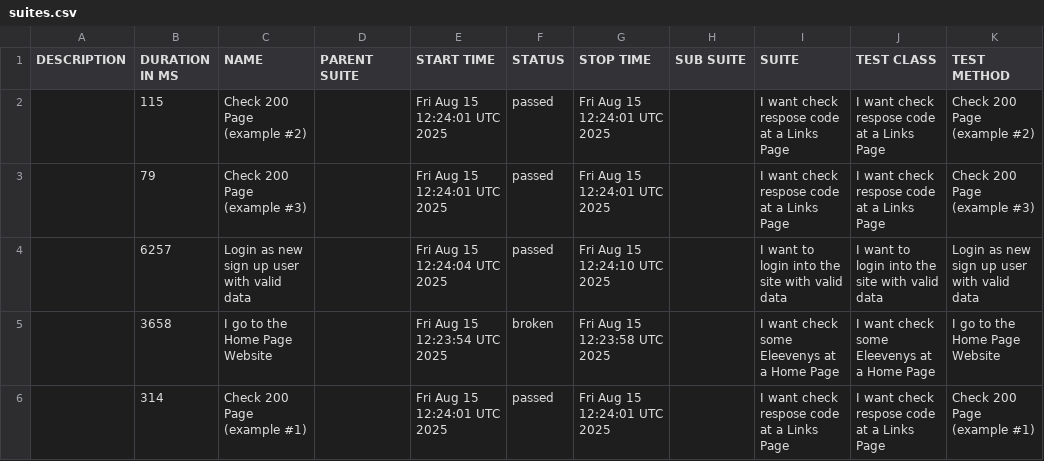
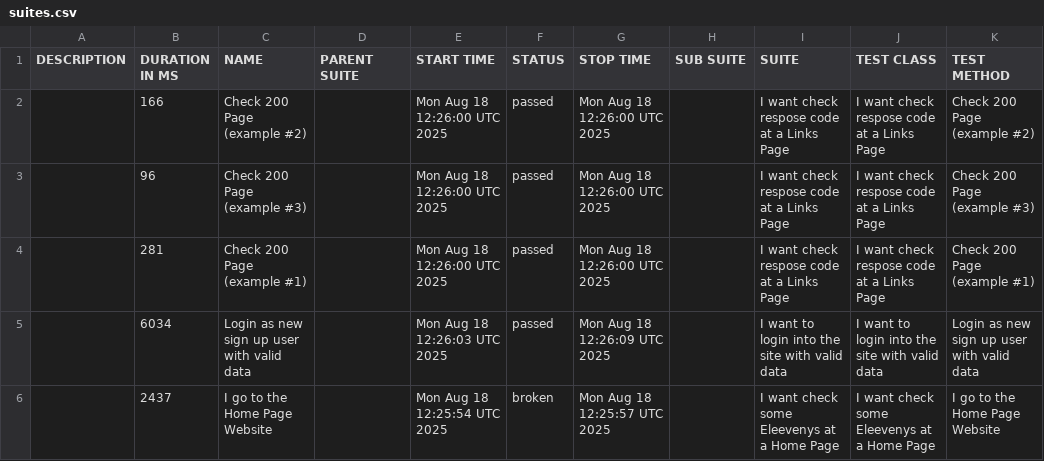
Before and after one commit to tmqa2408/cypress_Cucumber_BDD, a CSV file: data/suites.csv, drawn as a sheet.

```diff
--- a/data/suites.csv
+++ b/data/suites.csv
@@ -1,6 +1,6 @@
 "DESCRIPTION","DURATION IN MS","NAME","PARENT SUITE","START TIME","STATUS","STOP TIME","SUB SUITE","SUITE","TEST CLASS","TEST METHOD"
-"","115","Check 200 Page (example #2)","","Fri Aug 15 12:24:01 UTC 2025","passed","Fri Aug 15 12:24:01 UTC 2025","","I want check respose code at a Links Page","I want check respose code at a Links Page","Check 200 Page (example #2)"
-"","79","Check 200 Page (example #3)","","Fri Aug 15 12:24:01 UTC 2025","passed","Fri Aug 15 12:24:01 UTC 2025","","I want check respose code at a Links Page","I want check respose code at a Links Page","Check 200 Page (example #3)"
-"","6257","Login as new sign up user with valid data","","Fri Aug 15 12:24:04 UTC 2025","passed","Fri Aug 15 12:24:10 UTC 2025","","I want to login into the site with valid data","I want to login into the site with valid data","Login as new sign up user with valid data"
-"","3658","I go to the Home Page Website","","Fri Aug 15 12:23:54 UTC 2025","broken","Fri Aug 15 12:23:58 UTC 2025","","I want check some Eleevenys at a Home Page","I want check some Eleevenys at a Home Page","I go to the Home Page Website"
-"","314","Check 200 Page (example #1)","","Fri Aug 15 12:24:01 UTC 2025","passed","Fri Aug 15 12:24:01 UTC 2025","","I want check respose code at a Links Page","I want check respose code at a Links Page","Check 200 Page (example #1)"
+"","166","Check 200 Page (example #2)","","Mon Aug 18 12:26:00 UTC 2025","passed","Mon Aug 18 12:26:00 UTC 2025","","I want check respose code at a Links Page","I want check respose code at a Links Page","Check 200 Page (example #2)"
+"","96","Check 200 Page (example #3)","","Mon Aug 18 12:26:00 UTC 2025","passed","Mon Aug 18 12:26:00 UTC 2025","","I want check respose code at a Links Page","I want check respose code at a Links Page","Check 200 Page (example #3)"
+"","281","Check 200 Page (example #1)","","Mon Aug 18 12:26:00 UTC 2025","passed","Mon Aug 18 12:26:00 UTC 2025","","I want check respose code at a Links Page","I want check respose code at a Links Page","Check 200 Page (example #1)"
+"","6034","Login as new sign up user with valid data","","Mon Aug 18 12:26:03 UTC 2025","passed","Mon Aug 18 12:26:09 UTC 2025","","I want to login into the site with valid data","I want to login into the site with valid data","Login as new sign up user with valid data"
+"","2437","I go to the Home Page Website","","Mon Aug 18 12:25:54 UTC 2025","broken","Mon Aug 18 12:25:57 UTC 2025","","I want check some Eleevenys at a Home Page","I want check some Eleevenys at a Home Page","I go to the Home Page Website"
```
Also changed, not shown: 25 other files.
